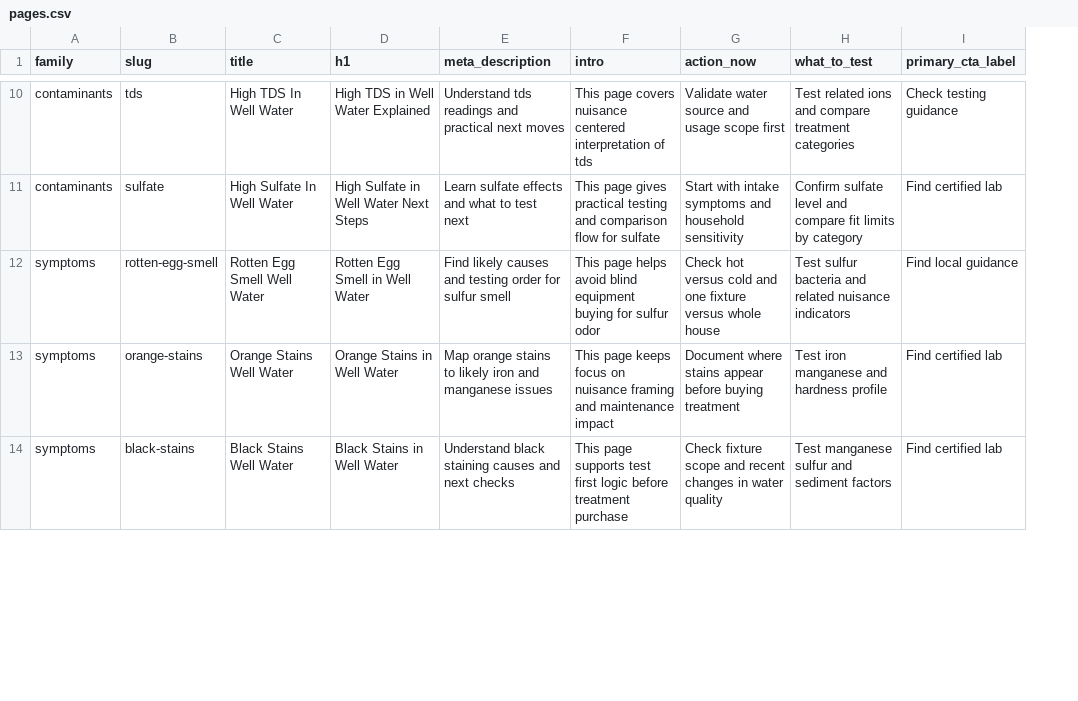
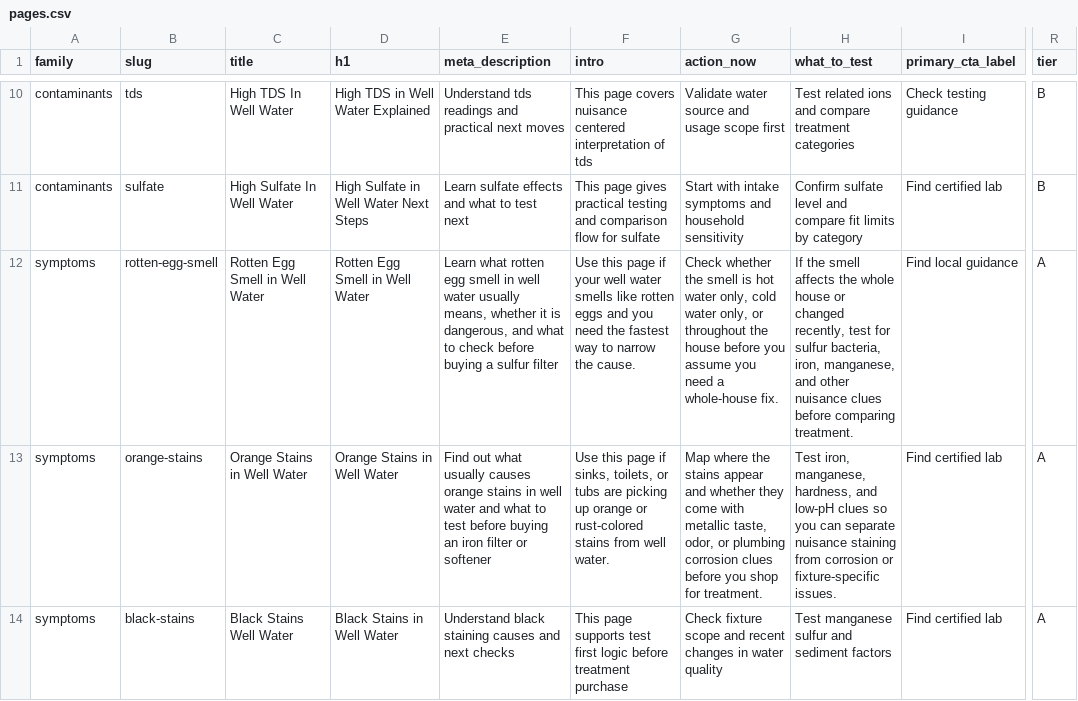
Before and after one commit to ichbinhyeok/wellwater, a CSV file: data/pseo/pages.csv, drawn as a sheet; only a part is shown, gaps mark what is left out; the diff covers the shown part only; the diff names each change by its address in the sheet, - before the commit and + after, or states it on an @@ line.

```diff
--- a/data/pseo/pages.csv
+++ b/data/pseo/pages.csv
+column R (tier), rows 10-14: B | B | A | A | A
-C12 (title): Rotten Egg Smell Well Water
+C12 (title): Rotten Egg Smell in Well Water
-E12 (meta_description): Find likely causes and testing order for sulfur smell
+E12 (meta_description): Learn what rotten egg smell in well water usually means, whether it is dangerous, and what to check before buying a sulfur filter
-F12 (intro): This page helps avoid blind equipment buying for sulfur odor
+F12 (intro): Use this page if your well water smells like rotten eggs and you need the fastest way to narrow the cause.
-G12 (action_now): Check hot versus cold and one fixture versus whole house
+G12 (action_now): Check whether the smell is hot water only, cold water only, or throughout the house before you assume you need a whole-house fix.
-H12 (what_to_test): Test sulfur bacteria and related nuisance indicators
+H12 (what_to_test): If the smell affects the whole house or changed recently, test for sulfur bacteria, iron, manganese, and other nuisance clues before comparing treatment.
-C13 (title): Orange Stains Well Water
+C13 (title): Orange Stains in Well Water
-E13 (meta_description): Map orange stains to likely iron and manganese issues
+E13 (meta_description): Find out what usually causes orange stains in well water and what to test before buying an iron filter or softener
-F13 (intro): This page keeps focus on nuisance framing and maintenance impact
+F13 (intro): Use this page if sinks, toilets, or tubs are picking up orange or rust-colored stains from well water.
-G13 (action_now): Document where stains appear before buying treatment
+G13 (action_now): Map where the stains appear and whether they come with metallic taste, odor, or plumbing corrosion clues before you shop for treatment.
-H13 (what_to_test): Test iron manganese and hardness profile
+H13 (what_to_test): Test iron, manganese, hardness, and low-pH clues so you can separate nuisance staining from corrosion or fixture-specific issues.
```
Also changed, not shown: 1 removed row and 100 edited cells elsewhere in this file, data/pseo/page_sources.csv, 39 other files.
